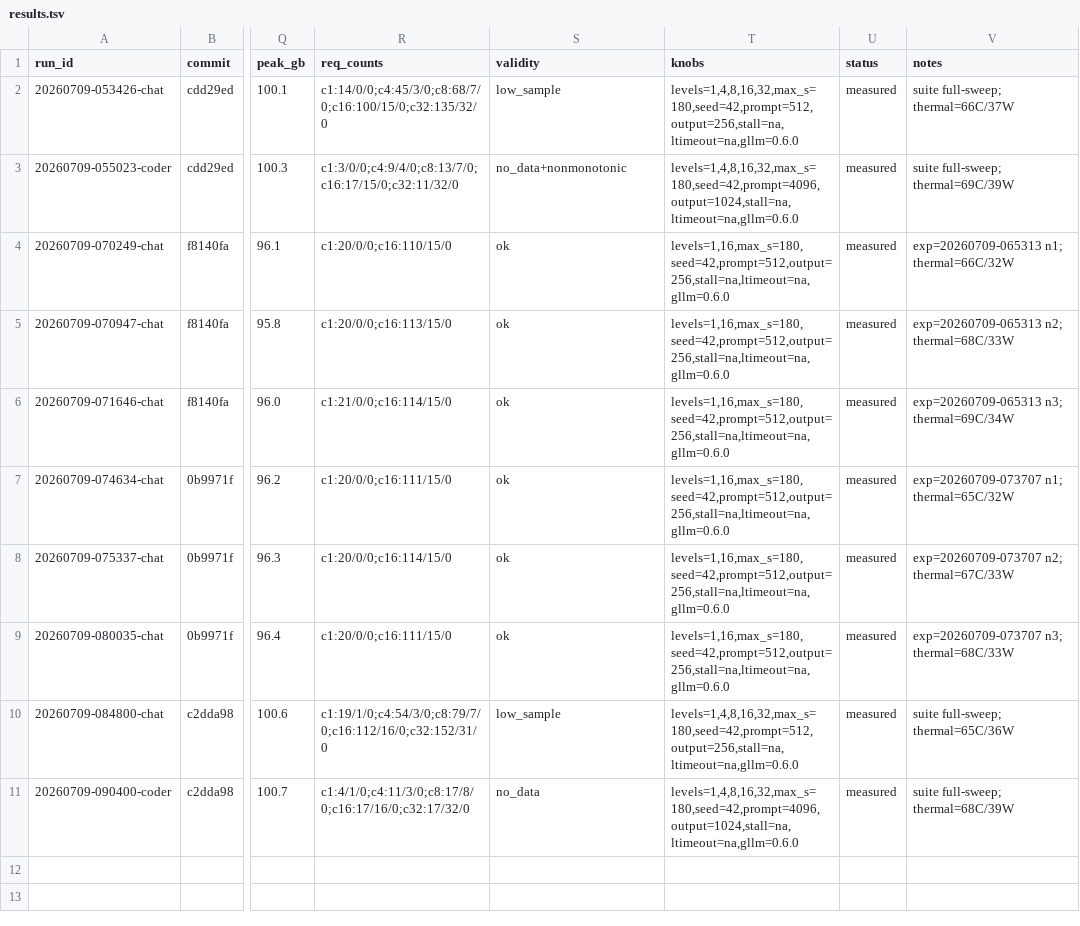
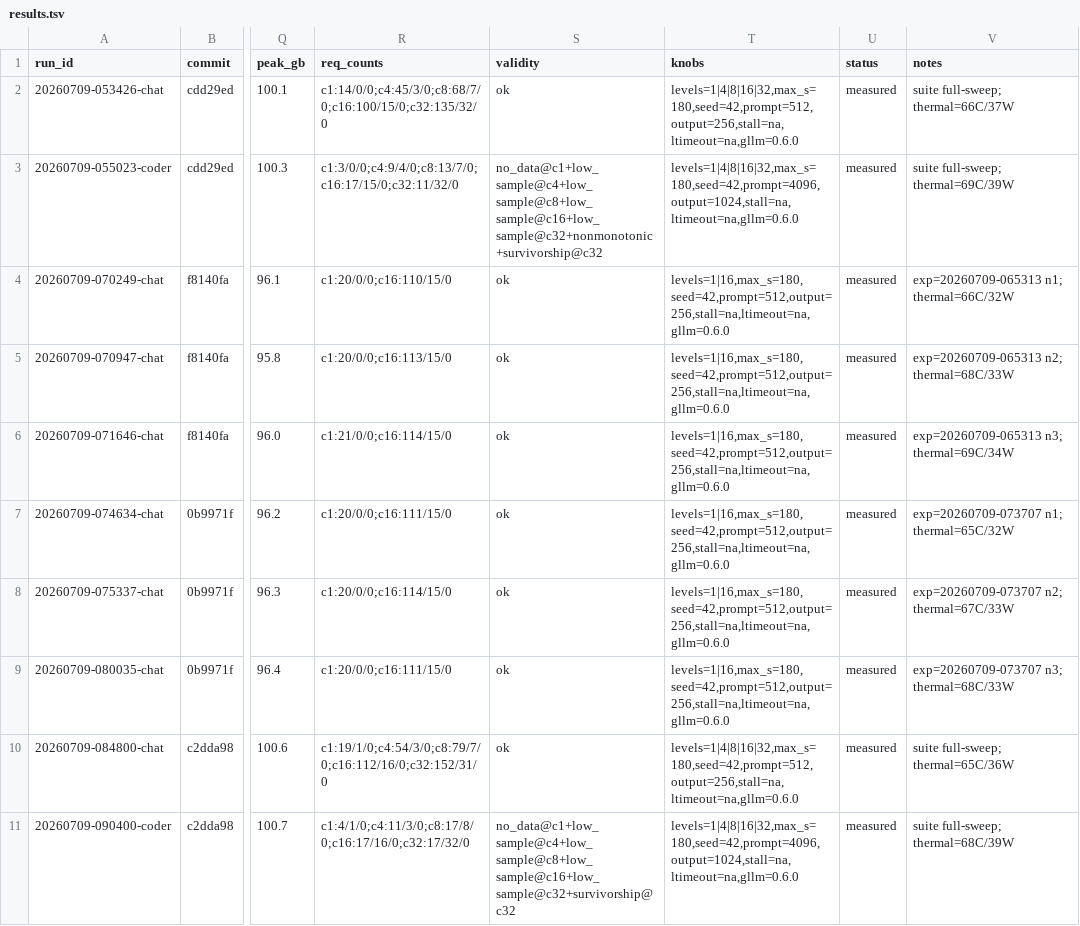
Before and after one commit to josephkern/autohomelab, a TSV file: results/gb10-1988a9714b4e/nvidia/NVIDIA-Nemotron-Labs-3-Puzzle-75B-A9B-NVFP4/results.tsv, drawn as a sheet; only a part is shown, gaps mark what is left out; the diff names each change by its address in the sheet, - before the commit and + after, or states it on an @@ line.

```diff
--- a/results/gb10-1988a9714b4e/nvidia/NVIDIA-Nemotron-Labs-3-Puzzle-75B-A9B-NVFP4/results.tsv
+++ b/results/gb10-1988a9714b4e/nvidia/NVIDIA-Nemotron-Labs-3-Puzzle-75B-A9B-NVFP4/results.tsv
-S2 (validity): low_sample
+S2 (validity): ok
-T2 (knobs): levels=1,4,8,16,32,max_s=180,seed=42,prompt=512,output=256,stall=na,ltimeout=na,gllm=0.6.0
+T2 (knobs): levels=1|4|8|16|32,max_s=180,seed=42,prompt=512,output=256,stall=na,ltimeout=na,gllm=0.6.0
-S3 (validity): no_data+nonmonotonic
+S3 (validity): no_data@c1+low_sample@c4+low_sample@c8+low_sample@c16+low_sample@c32+nonmonotonic+survivorship@c32
-T3 (knobs): levels=1,4,8,16,32,max_s=180,seed=42,prompt=4096,output=1024,stall=na,ltimeout=na,gllm=0.6.0
+T3 (knobs): levels=1|4|8|16|32,max_s=180,seed=42,prompt=4096,output=1024,stall=na,ltimeout=na,gllm=0.6.0
-T4:T9 (knobs): levels=1,16,max_s=180,seed=42,prompt=512,output=256,stall=na,ltimeout=na,gllm=0.6.0
+T4:T9 (knobs): levels=1|16,max_s=180,seed=42,prompt=512,output=256,stall=na,ltimeout=na,gllm=0.6.0
-S10 (validity): low_sample
+S10 (validity): ok
-T10 (knobs): levels=1,4,8,16,32,max_s=180,seed=42,prompt=512,output=256,stall=na,ltimeout=na,gllm=0.6.0
+T10 (knobs): levels=1|4|8|16|32,max_s=180,seed=42,prompt=512,output=256,stall=na,ltimeout=na,gllm=0.6.0
-S11 (validity): no_data
+S11 (validity): no_data@c1+low_sample@c4+low_sample@c8+low_sample@c16+low_sample@c32+survivorship@c32
-T11 (knobs): levels=1,4,8,16,32,max_s=180,seed=42,prompt=4096,output=1024,stall=na,ltimeout=na,gllm=0.6.0
+T11 (knobs): levels=1|4|8|16|32,max_s=180,seed=42,prompt=4096,output=1024,stall=na,ltimeout=na,gllm=0.6.0
```
Also changed, not shown: results/gb10-1988a9714b4e/DavidAU/Qwen3.6-27B-Fable-Fusion-711-Uncensored-Heretic-NM-DAU-NEO-MAX-MTP-GGUF/results.tsv, results/gb10-1988a9714b4e/Inferact/Qwen3.8-27B-NVFP4/results.tsv, 14 other files.
